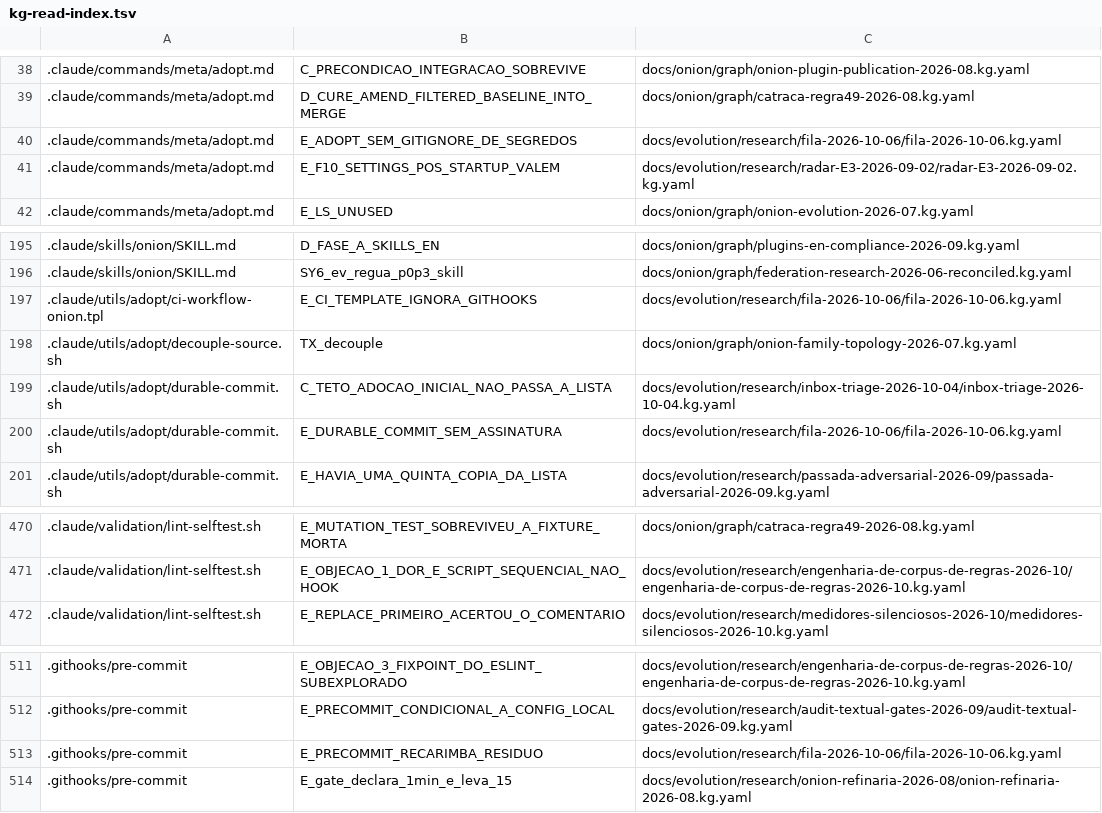
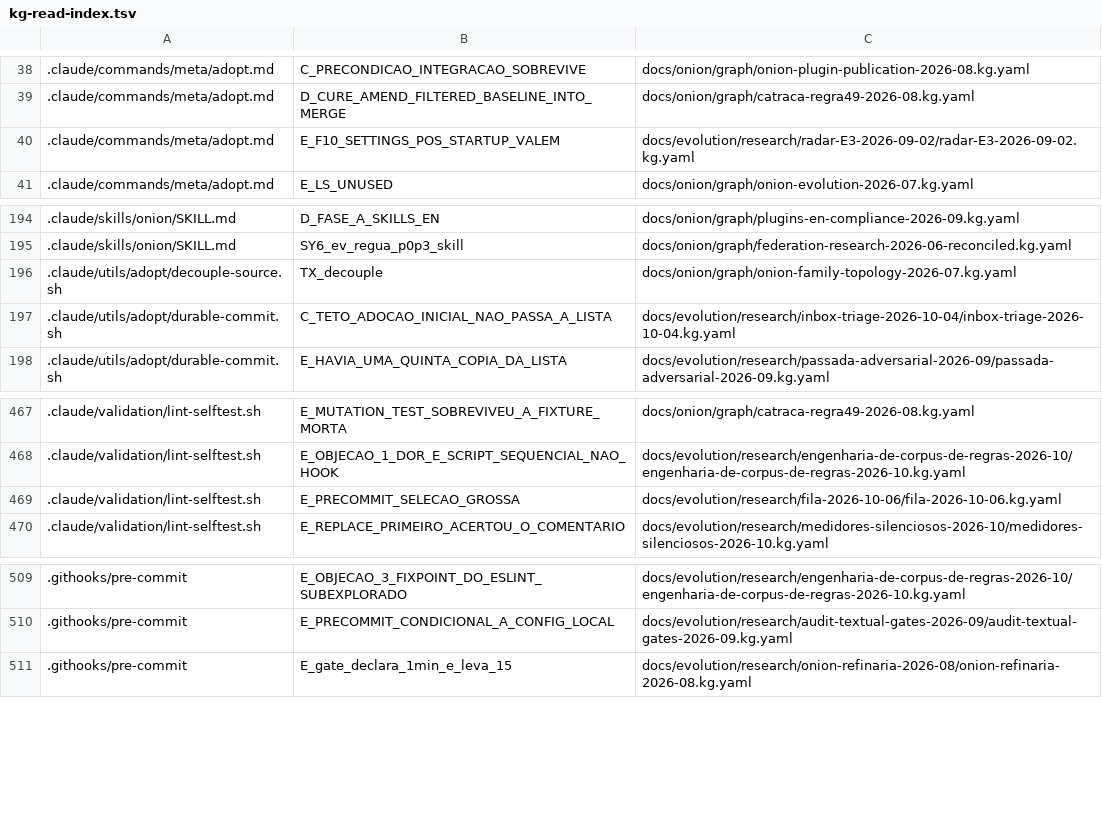
Before and after one commit to marciocar/onion-evolve, a TSV file: docs/onion/kg-read-index.tsv, drawn as a sheet; only a part is shown, gaps mark what is left out; removed rows and columns are numbered as before the commit, all else as after; the diff names each change by its address in the sheet, - before the commit and + after, or states it on an @@ line.

Commit message:
fix(lint): a REGRA 63 deixa de acusar como colheita o nó que só mudou de lugar no diff
Orquestrado com 🧅 Onion Evolve

```diff
--- a/docs/onion/kg-read-index.tsv
+++ b/docs/onion/kg-read-index.tsv
-row 40: .claude/commands/meta/adopt.md | E_ADOPT_SEM_GITIGNORE_DE_SEGREDOS | docs/evolution/research/fila-2026-10-06/fila-2026-10-06.kg.yaml
-row 197: .claude/utils/adopt/ci-workflow-onion.tpl | E_CI_TEMPLATE_IGNORA_GITHOOKS | docs/evolution/research/fila-2026-10-06/fila-2026-10-06.kg.yaml
-row 200: .claude/utils/adopt/durable-commit.sh | E_DURABLE_COMMIT_SEM_ASSINATURA | docs/evolution/research/fila-2026-10-06/fila-2026-10-06.kg.yaml
+row 469: .claude/validation/lint-selftest.sh | E_PRECOMMIT_SELECAO_GROSSA | docs/evolution/research/fila-2026-10-06/fila-2026-10-06.kg.yaml
-row 513: .githooks/pre-commit | E_PRECOMMIT_RECARIMBA_RESIDUO | docs/evolution/research/fila-2026-10-06/fila-2026-10-06.kg.yaml
```
Also changed, not shown: 5 other files.
